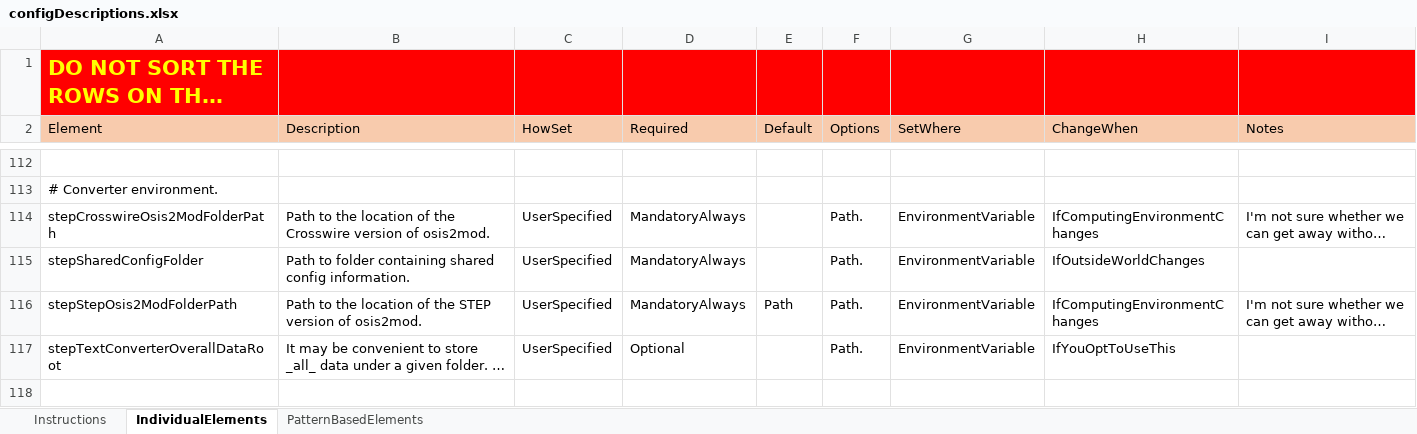
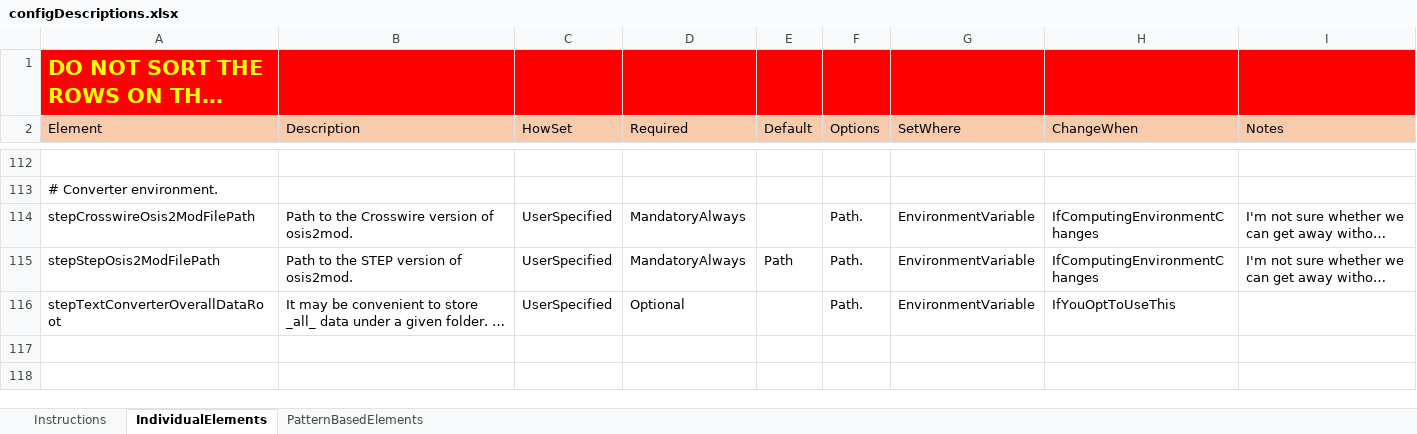
Before and after one commit to jamieStep/StepTextConversion, an Excel workbook: Support/configDescriptions.xlsx, sheet IndividualElements, drawn as a sheet; only a part is shown, gaps mark what is left out; the shorter side is filled out with more unchanged rows; long unchanged cells end in …; values as stored, in another font and other column widths than the file's, no borders; removed rows and columns are numbered as before the commit, all else as after; the diff names each change by its address in the sheet, - before the commit and + after, or states it on an @@ line.

```diff
--- a/Support/configDescriptions.xlsx (sheet IndividualElements)
+++ b/Support/configDescriptions.xlsx (sheet IndividualElements)
-A114 (Element): stepCrosswireOsis2ModFolderPath
+A114 (Element): stepCrosswireOsis2ModFilePath
-B114 (Description): …to the location of the Crosswire version…
+B114 (Description): …to the Crosswire version…
-row 115: stepSharedConfigFolder | Path to folder containing shared config information. | UserSpecified | MandatoryAlways |  | Path. | EnvironmentVariable | IfOutsideWorldChanges
-A115 (Element): stepStepOsis2ModFolderPath
+A115 (Element): stepStepOsis2ModFilePath
-B115 (Description): Path to the location of the STEP version of osis2mod.
+B115 (Description): Path to the STEP version of osis2mod.
```
Also changed, not shown: Support/isoLanguageCodes.xlsx, 43 other files.
